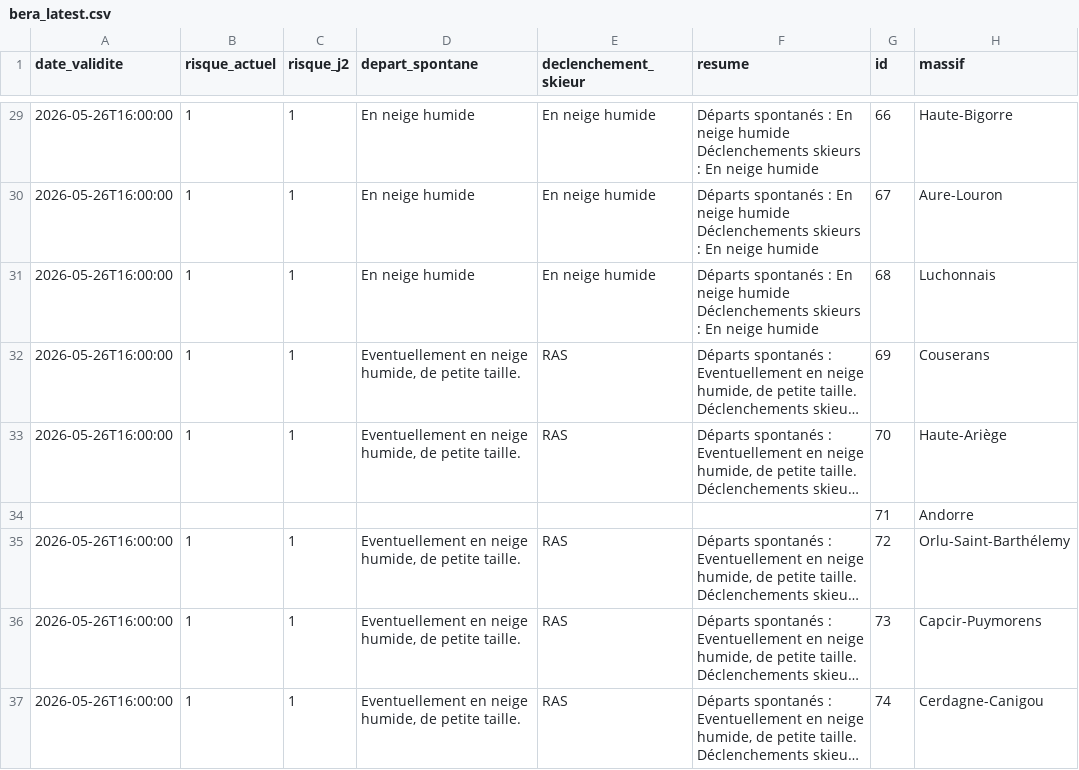
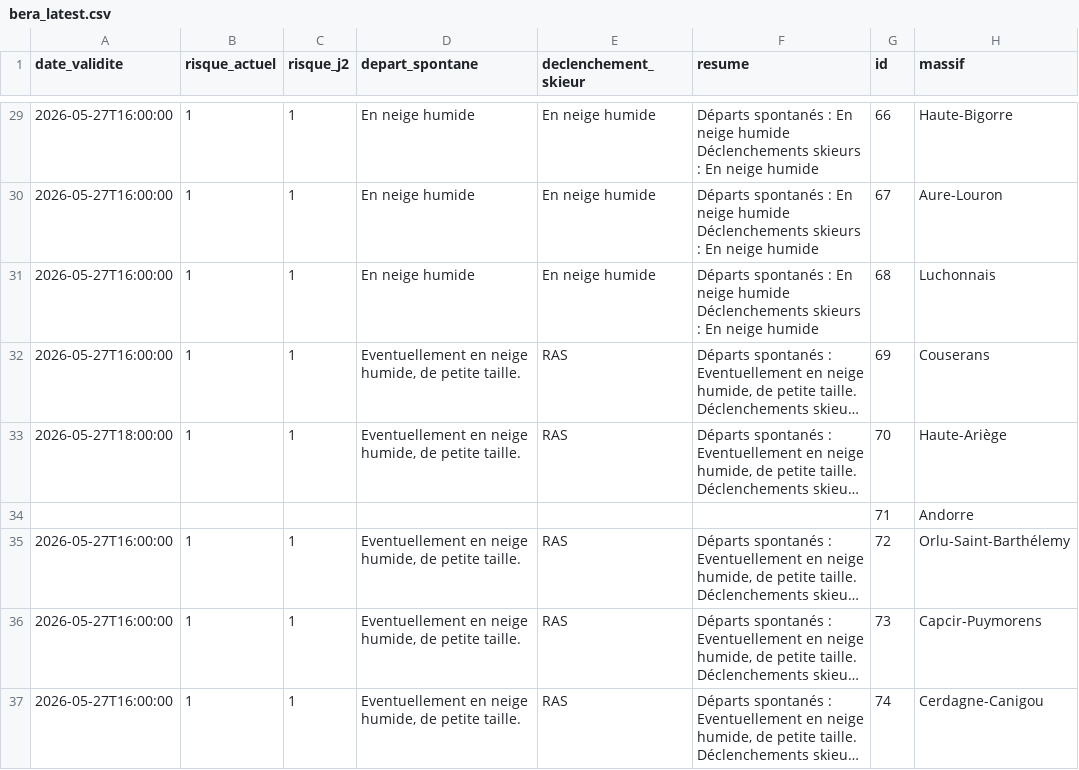
Before and after one commit to Tinevagio/Ski-touring-live, a CSV file: data/bera_latest.csv, drawn as a sheet; only a part is shown, gaps mark what is left out; long unchanged cells end in …; the diff covers the shown part only; the diff names each change by its address in the sheet, - before the commit and + after, or states it on an @@ line.

```diff
--- a/data/bera_latest.csv
+++ b/data/bera_latest.csv
-A29:A32 (date_validite): 2026-05-26T16:00:00
+A29:A32 (date_validite): 2026-05-27T16:00:00
-A33 (date_validite): 2026-05-26T16:00:00
+A33 (date_validite): 2026-05-27T18:00:00
-A35:A37 (date_validite): 2026-05-26T16:00:00
+A35:A37 (date_validite): 2026-05-27T16:00:00
```
Also changed, not shown: 50 edited cells elsewhere in this file, 1 other file.
